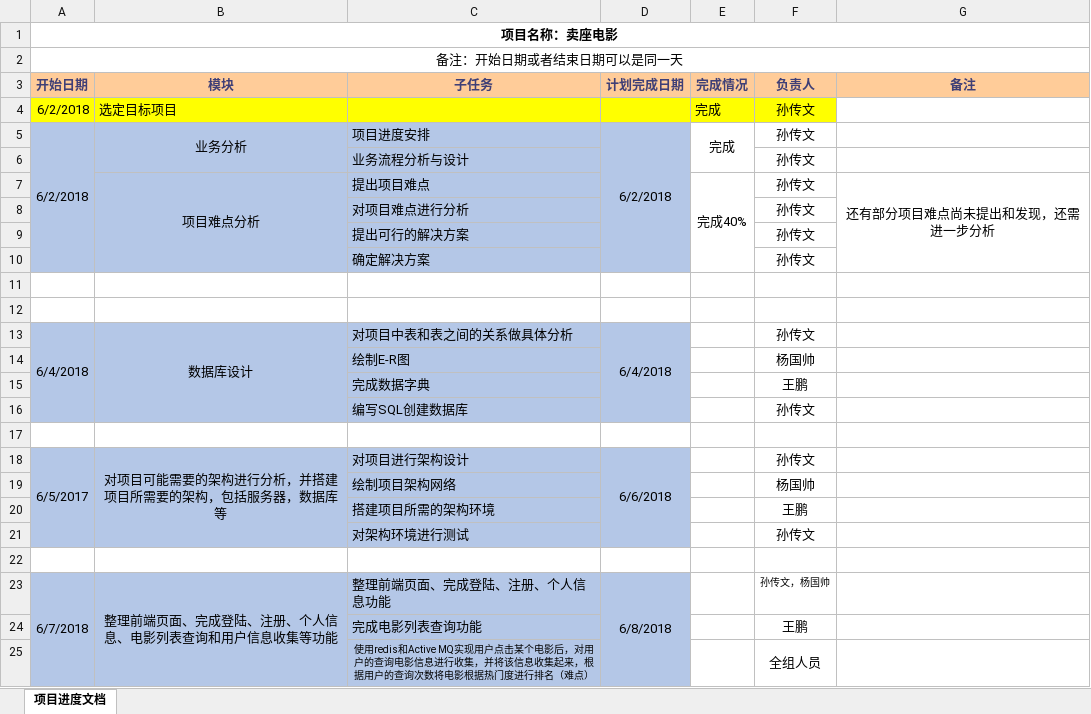
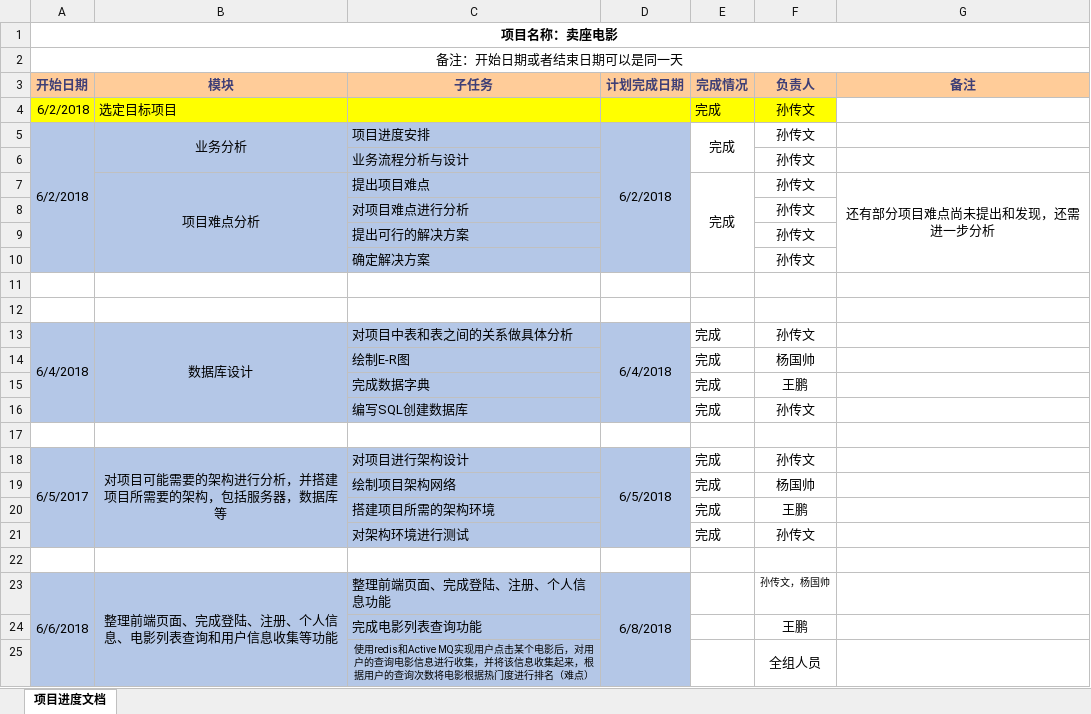
Before and after one commit to SYW-Ticket/Ticket, an Excel workbook: 文档/项目进度安排.xlsx, sheet 项目进度文档, drawn as a sheet; only a part is shown; values as stored, in another font and other column widths than the file's, no borders; the diff names each change by its address in the sheet, - before the commit and + after, or states it on an @@ line.

Commit message:
Signed-off-by: 鸽子 <736769890@qq.com>

```diff
--- a/文档/项目进度安排.xlsx (sheet 项目进度文档)
+++ b/文档/项目进度安排.xlsx (sheet 项目进度文档)
-E7 (完成情况): 完成40%
+E7 (完成情况): 完成
-E13:E16 (完成情况): (empty)
+E13:E16 (完成情况): 完成
-D18 (计划完成日期): 6/6/2018
+D18 (计划完成日期): 6/5/2018
-E18:E21 (完成情况): (empty)
+E18:E21 (完成情况): 完成
-A23 (开始日期): 6/7/2018
+A23 (开始日期): 6/6/2018
```
